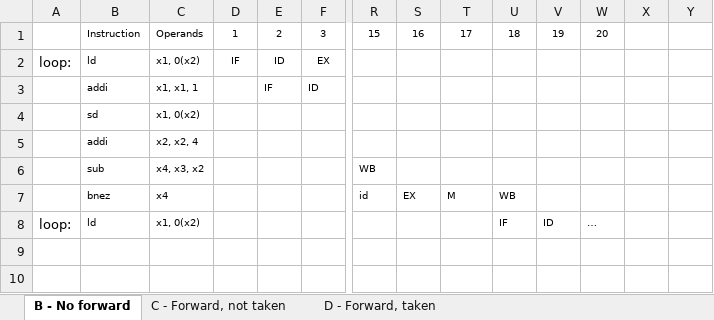
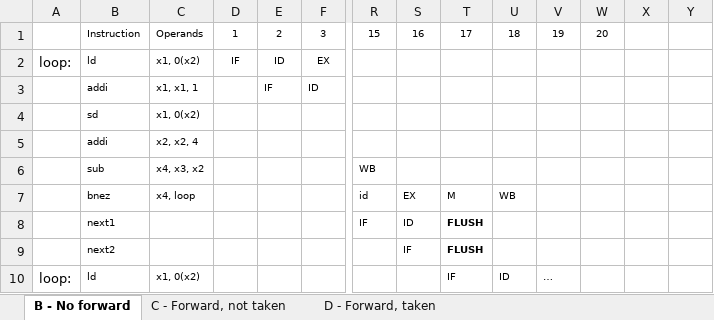
Before and after one commit to MHayden18/Architecture, an Excel workbook: Assignments/HW3_Matrix.xlsx, sheet B - No forward, drawn as a sheet; only a part is shown, gaps mark what is left out; values as stored, in another font and other column widths than the file's, no borders; addresses are those after the commit; rows hold the shown columns only; the diff names each change by its address in the sheet, - before the commit and + after, or states it on an @@ line.

```diff
--- a/Assignments/HW3_Matrix.xlsx (sheet B - No forward)
+++ b/Assignments/HW3_Matrix.xlsx (sheet B - No forward)
-C7: x4
+C7: x4, loop
+row 8:  | next1 |  |  |  |  | IF | ID | FLUSH
+row 9:  | next2 |  |  |  |  |  | IF | FLUSH
-T10: (empty)
+T10: IF
-U10: IF
+U10: ID
-V10: ID
+V10: …
-W10: …
+W10: (empty)
```
Also changed, not shown: sheet D - Forward, taken, 1 other file.
